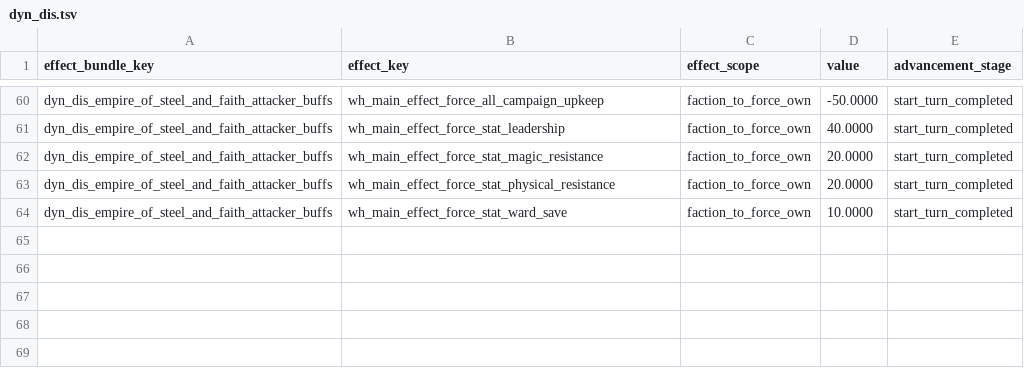
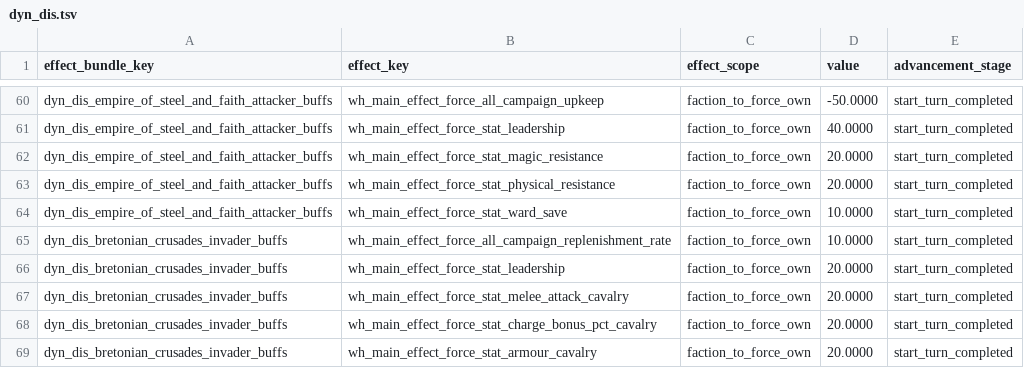
Before and after one commit to Frodo45127/tww3_dynamic_disasters, a TSV file: db/effect_bundles_to_effects_junctions_tables/dyn_dis.tsv, drawn as a sheet; only a part is shown, gaps mark what is left out.

```diff
--- a/db/effect_bundles_to_effects_junctions_tables/dyn_dis.tsv
+++ b/db/effect_bundles_to_effects_junctions_tables/dyn_dis.tsv
@@ -64 +64,6 @@ dyn_dis_empire_of_steel_and_faith_attacker_buffs	wh_main_effect_force_stat_physi
 dyn_dis_empire_of_steel_and_faith_attacker_buffs	wh_main_effect_force_stat_ward_save	faction_to_force_own	10.0000	start_turn_completed
+dyn_dis_bretonian_crusades_invader_buffs	wh_main_effect_force_all_campaign_replenishment_rate	faction_to_force_own	10.0000	start_turn_completed
+dyn_dis_bretonian_crusades_invader_buffs	wh_main_effect_force_stat_leadership	faction_to_force_own	20.0000	start_turn_completed
+dyn_dis_bretonian_crusades_invader_buffs	wh_main_effect_force_stat_melee_attack_cavalry	faction_to_force_own	20.0000	start_turn_completed
+dyn_dis_bretonian_crusades_invader_buffs	wh_main_effect_force_stat_charge_bonus_pct_cavalry	faction_to_force_own	20.0000	start_turn_completed
+dyn_dis_bretonian_crusades_invader_buffs	wh_main_effect_force_stat_armour_cavalry	faction_to_force_own	20.0000	start_turn_completed
```
Also changed, not shown: db/effect_bundles_tables/dyn_dis.tsv, db/incidents_tables/dyn_dis.tsv, 4 other files.
